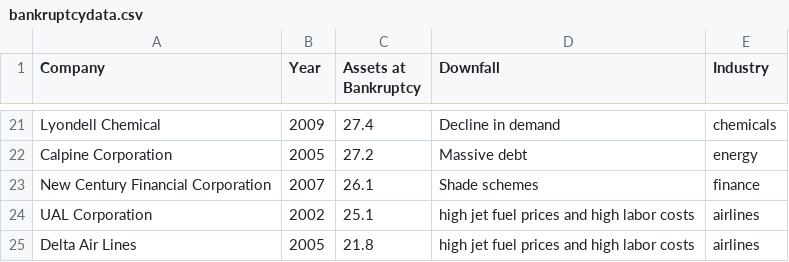
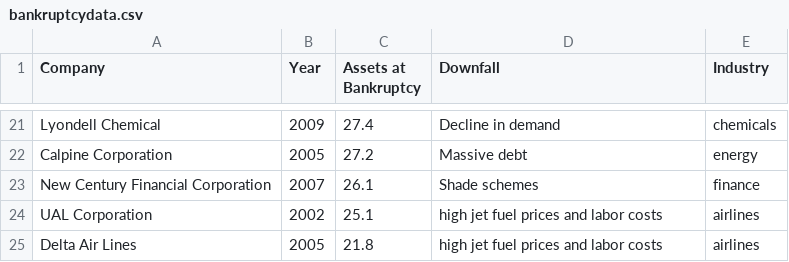
Before and after one commit to ipopovych/bankruptcies-data-viz, a CSV file: bankruptcydata.csv, drawn as a sheet; only a part is shown, gaps mark what is left out.

Commit message:
updated data file

```diff
--- a/bankruptcydata.csv
+++ b/bankruptcydata.csv
@@ -23,3 +23,3 @@ Calpine Corporation,2005,27.2,Massive debt,energy
 New Century Financial Corporation,2007,26.1,Shade schemes,finance
-UAL Corporation,2002,25.1,high jet fuel prices and high labor costs,airlines
-Delta Air Lines,2005,21.8,high jet fuel prices and high labor costs,airlines
+UAL Corporation,2002,25.1,high jet fuel prices and labor costs,airlines
+Delta Air Lines,2005,21.8,high jet fuel prices and labor costs,airlines
```
